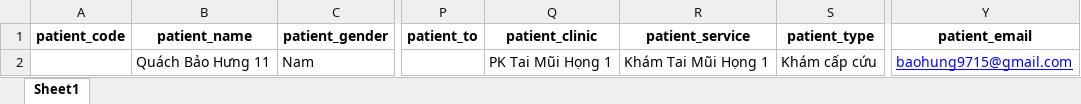
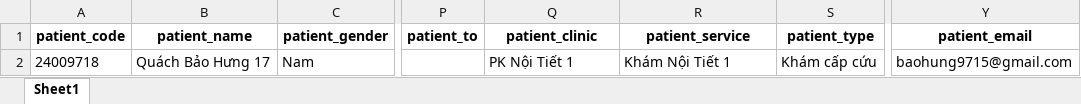
Before and after one commit to Quachbaohung1/Automation-Test, an Excel workbook: datatest.xlsx, sheet Sheet1, drawn as a sheet; only a part is shown, gaps mark what is left out; values as stored, in another font and other column widths than the file's, no borders; the diff names each change by its address in the sheet, - before the commit and + after, or states it on an @@ line.

```diff
--- a/datatest.xlsx (sheet Sheet1)
+++ b/datatest.xlsx (sheet Sheet1)
-A2 (patient_code): (empty)
+A2 (patient_code): 24009718
-B2 (patient_name): Quách Bảo Hưng 11
+B2 (patient_name): Quách Bảo Hưng 17
-Q2 (patient_clinic): PK Tai Mũi Họng 1
+Q2 (patient_clinic): PK Nội Tiết 1
-R2 (patient_service): Khám Tai Mũi Họng 1
+R2 (patient_service): Khám Nội Tiết 1
@@ Y2 underline: on → off, text colour: #0000FF → black @@
```
Also changed, not shown: 1 other file.
